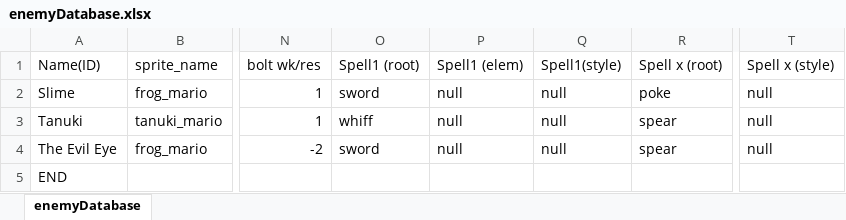
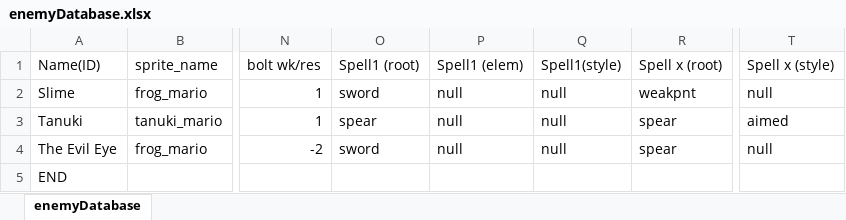
Before and after one commit to Fangee/typocrypha, an Excel workbook: Typocrypha/Assets/excel/enemyDatabase.xlsx, sheet enemyDatabase, drawn as a sheet; only a part is shown, gaps mark what is left out; values as stored, in another font and other column widths than the file's, no borders; the diff names each change by its address in the sheet, - before the commit and + after, or states it on an @@ line.

```diff
--- a/Typocrypha/Assets/excel/enemyDatabase.xlsx (sheet enemyDatabase)
+++ b/Typocrypha/Assets/excel/enemyDatabase.xlsx (sheet enemyDatabase)
-R2 (Spell x (root)): poke
+R2 (Spell x (root)): weakpnt
-O3 (Spell1 (root)): whiff
+O3 (Spell1 (root)): spear
-T3 (Spell x (style)): null
+T3 (Spell x (style)): aimed
```
Also changed, not shown: Typocrypha/Assets/excel/spellDictionary.xlsx, 24 other files.
